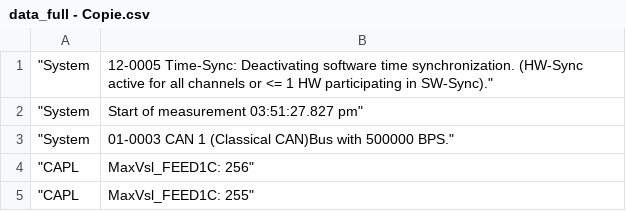
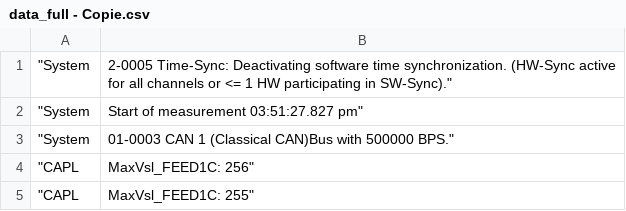
Before and after one commit to marynedey/BundleTestsAutomation, a CSV file: data/data_full - Copie.csv, drawn as a sheet; only a part is shown.

```diff
--- a/data/data_full - Copie.csv
+++ b/data/data_full - Copie.csv
@@ -1,2 +1,2 @@
-"System	12-0005 Time-Sync: Deactivating software time synchronization. (HW-Sync active for all channels or <= 1 HW participating in SW-Sync)."
+"System	2-0005 Time-Sync: Deactivating software time synchronization. (HW-Sync active for all channels or <= 1 HW participating in SW-Sync)."
 "System	Start of measurement 03:51:27.827 pm"
```
Also changed, not shown: 2 other files.
